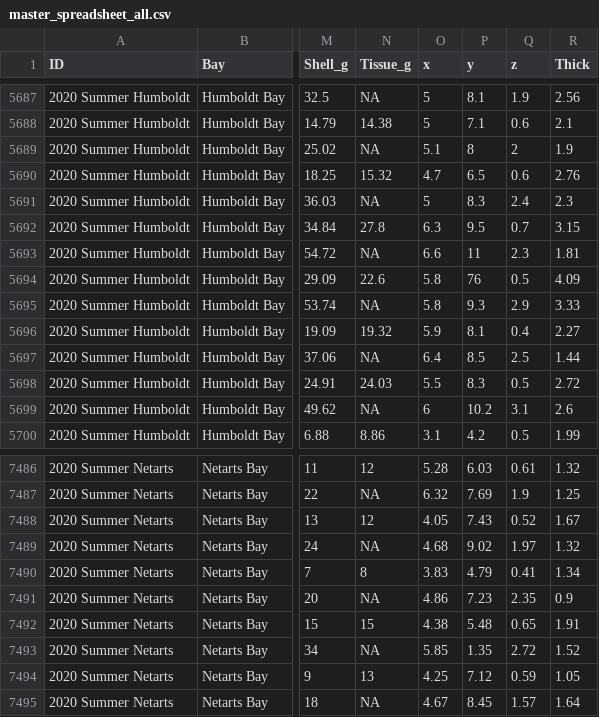
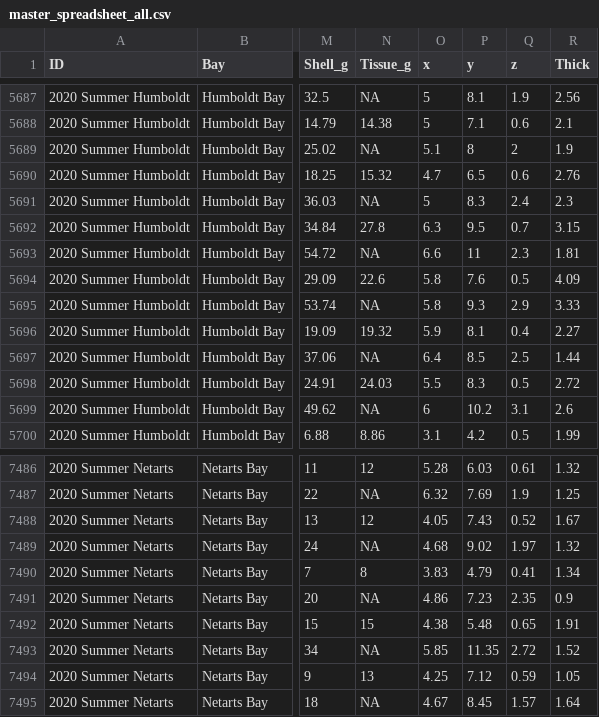
Before and after one commit to wood-lab/Martinelli-et-al._Aquaculture_Oystermodels, a CSV file: master_spreadsheet_all.csv, drawn as a sheet; only a part is shown, gaps mark what is left out; the diff covers the shown part only; the diff names each change by its address in the sheet, - before the commit and + after, or states it on an @@ line.

```diff
--- a/master_spreadsheet_all.csv
+++ b/master_spreadsheet_all.csv
-P5694 (y): 76
+P5694 (y): 7.6
-P7493 (y): 1.35
+P7493 (y): 11.35
```
Also changed, not shown: 5 edited cells elsewhere in this file.
